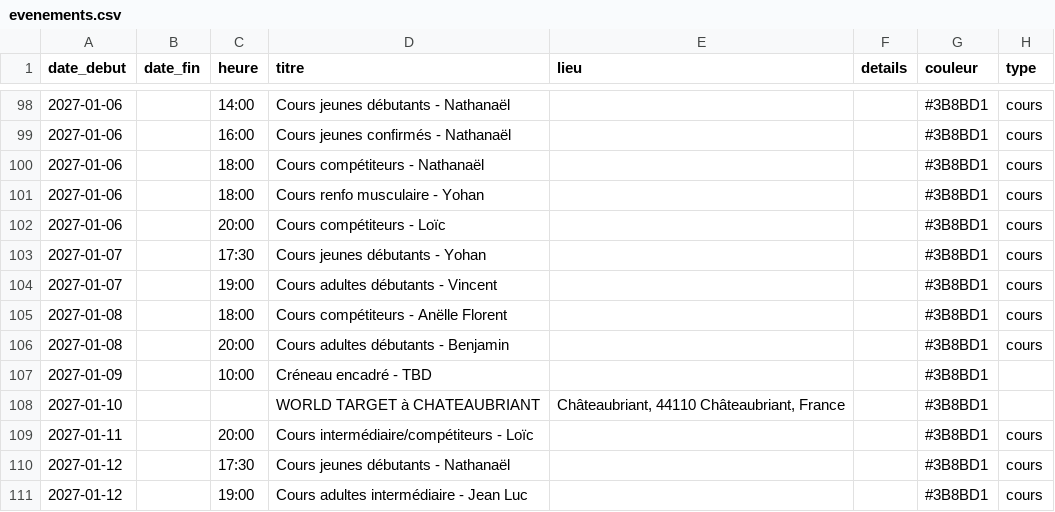
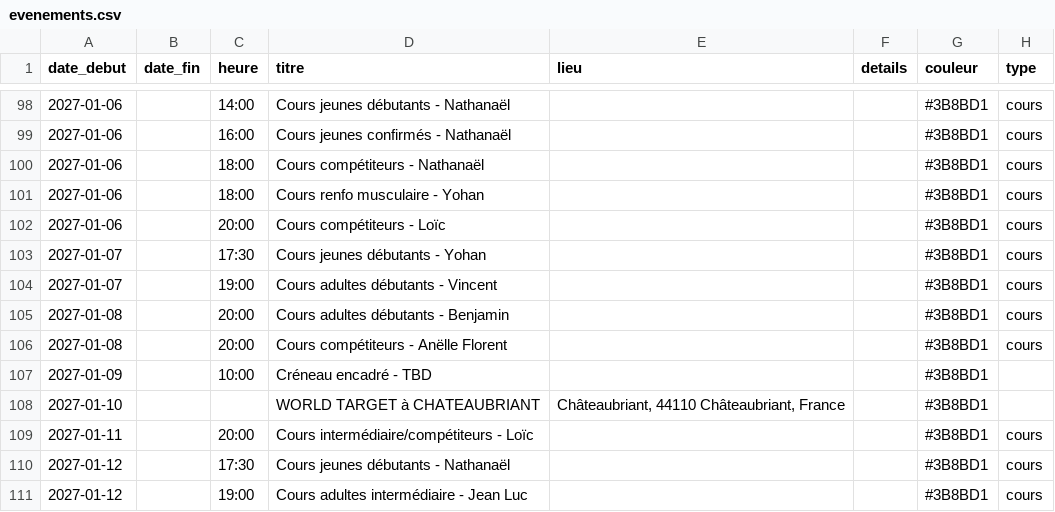
Before and after one commit to archersdelerdre/affichage-club, a CSV file: data/evenements.csv, drawn as a sheet; only a part is shown, gaps mark what is left out; removed rows and columns are numbered as before the commit, all else as after; the diff names each change by its address in the sheet, - before the commit and + after, or states it on an @@ line.

```diff
--- a/data/evenements.csv
+++ b/data/evenements.csv
-row 105: 2027-01-08 |  | 18:00 | Cours compétiteurs - Anëlle Florent |  |  | #3B8BD1 | cours
+row 106: 2027-01-08 |  | 20:00 | Cours compétiteurs - Anëlle Florent |  |  | #3B8BD1 | cours
```
